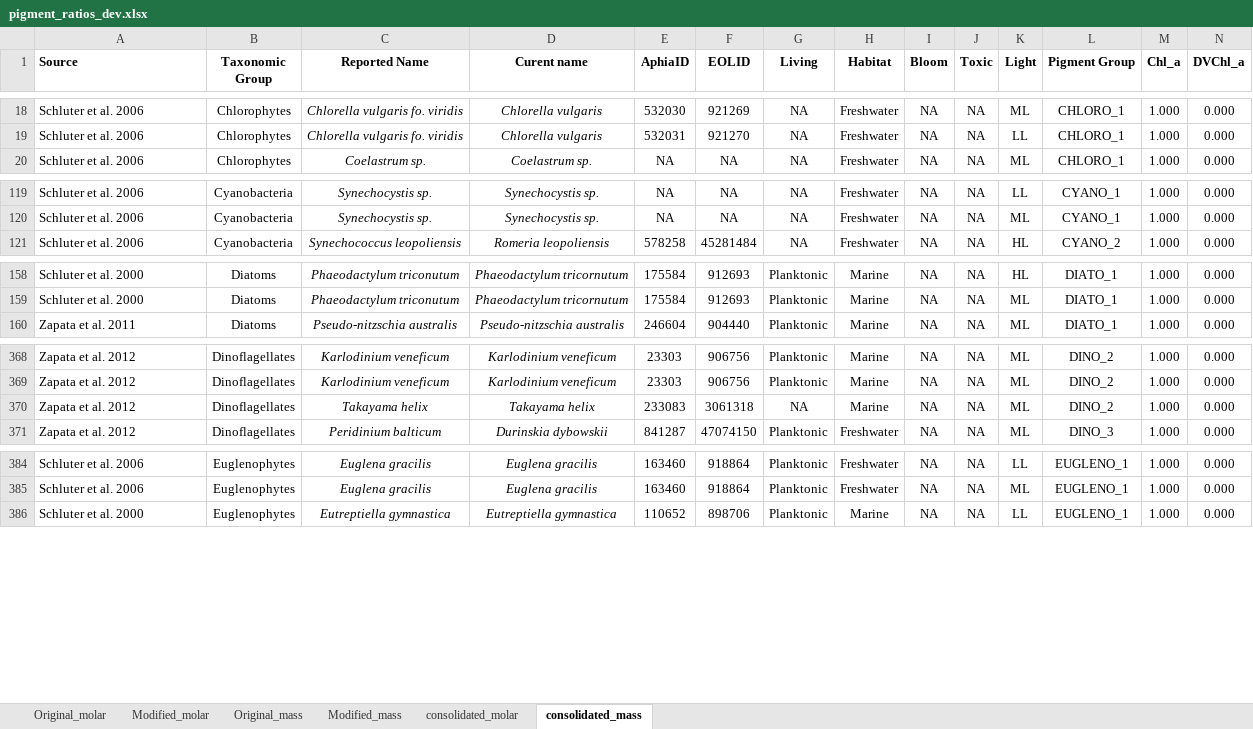
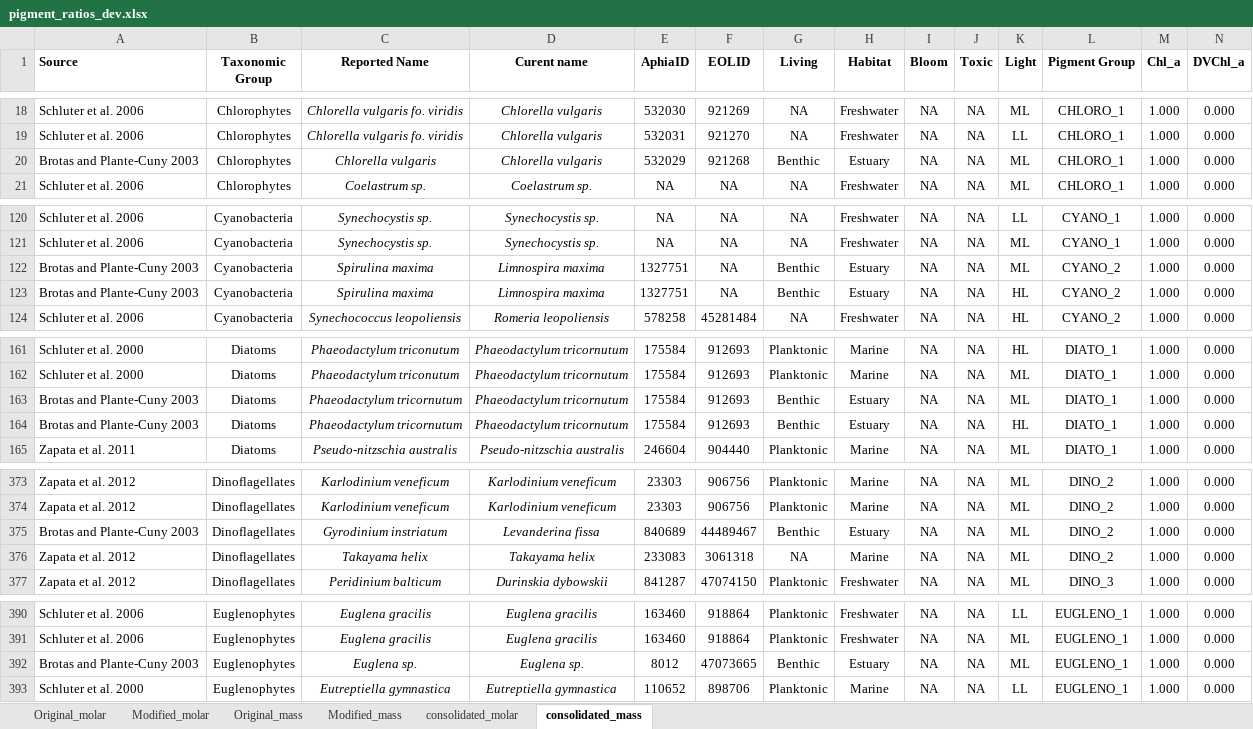
Before and after one commit to eoplus/pigment_ratios, an Excel workbook: raw/pigment_ratios_dev.xlsx, sheet consolidated_mass, drawn as a sheet; only a part is shown, gaps mark what is left out; values as stored, in another font and other column widths than the file's, no borders; rows hold the shown columns only; the diff names each change by its address in the sheet, - before the commit and + after, or states it on an @@ line.

Commit message:
Added Brotas and Plante-Cuny 2003

```diff
--- a/raw/pigment_ratios_dev.xlsx (sheet consolidated_mass)
+++ b/raw/pigment_ratios_dev.xlsx (sheet consolidated_mass)
+row 20: Brotas and Plante-Cuny 2003 | Chlorophytes | Chlorella vulgaris | Chlorella vulgaris | 532029 | 921268 | Benthic | Estuary | NA | NA | ML | CHLORO_1 | 1.000 | 0.000
+row 122: Brotas and Plante-Cuny 2003 | Cyanobacteria | Spirulina maxima | Limnospira maxima | 1327751 | NA | Benthic | Estuary | NA | NA | ML | CYANO_2 | 1.000 | 0.000
+row 123: Brotas and Plante-Cuny 2003 | Cyanobacteria | Spirulina maxima | Limnospira maxima | 1327751 | NA | Benthic | Estuary | NA | NA | HL | CYANO_2 | 1.000 | 0.000
+row 163: Brotas and Plante-Cuny 2003 | Diatoms | Phaeodactylum tricornutum | Phaeodactylum tricornutum | 175584 | 912693 | Benthic | Estuary | NA | NA | ML | DIATO_1 | 1.000 | 0.000
+row 164: Brotas and Plante-Cuny 2003 | Diatoms | Phaeodactylum tricornutum | Phaeodactylum tricornutum | 175584 | 912693 | Benthic | Estuary | NA | NA | HL | DIATO_1 | 1.000 | 0.000
+row 375: Brotas and Plante-Cuny 2003 | Dinoflagellates | Gyrodinium instriatum | Levanderina fissa | 840689 | 44489467 | Benthic | Estuary | NA | NA | ML | DINO_2 | 1.000 | 0.000
+row 392: Brotas and Plante-Cuny 2003 | Euglenophytes | Euglena sp. | Euglena sp. | 8012 | 47073665 | Benthic | Estuary | NA | NA | ML | EUGLENO_1 | 1.000 | 0.000
```
Also changed, not shown: sheet Modified_mass, sheet consolidated_molar, sheet Original_mass, aux/pigment_distribution.xlsx, data/pigment_mass_ratios.xlsx, 5 other files.
